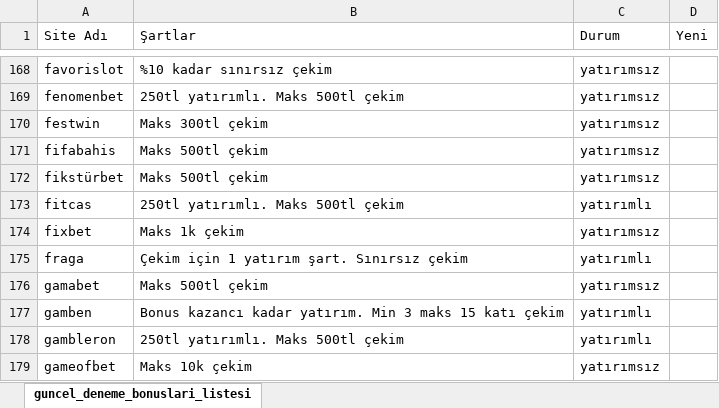
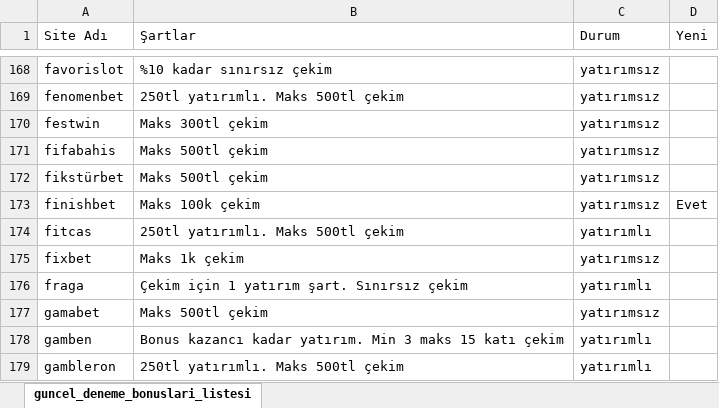
Before and after one commit to betoogle/betoogle_landing_page, an Excel workbook: assets/guncel_deneme_bonuslari_listesi.xlsx, sheet guncel_deneme_bonuslari_listesi, drawn as a sheet; only a part is shown, gaps mark what is left out; the shorter side is filled out with more unchanged rows; values as stored, in another font and other column widths than the file's, no borders; the diff names each change by its address in the sheet, - before the commit and + after, or states it on an @@ line.

```diff
--- a/assets/guncel_deneme_bonuslari_listesi.xlsx (sheet guncel_deneme_bonuslari_listesi)
+++ b/assets/guncel_deneme_bonuslari_listesi.xlsx (sheet guncel_deneme_bonuslari_listesi)
+row 173: finishbet | Maks 100k çekim | yatırımsız | Evet
```
Also changed, not shown: 1 other file.
